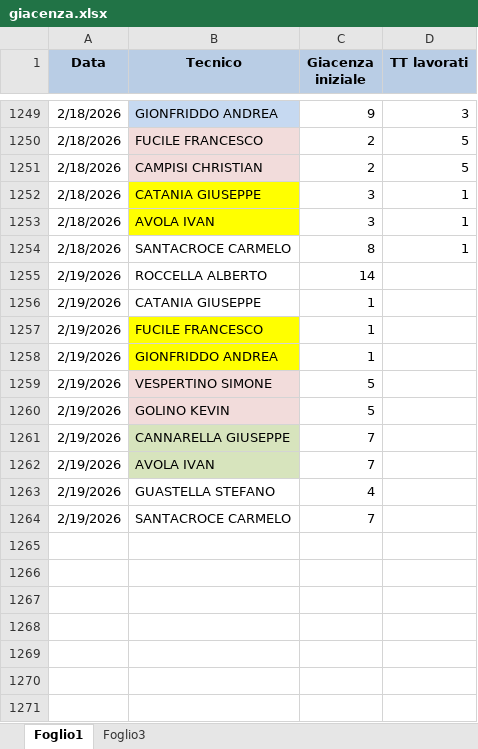
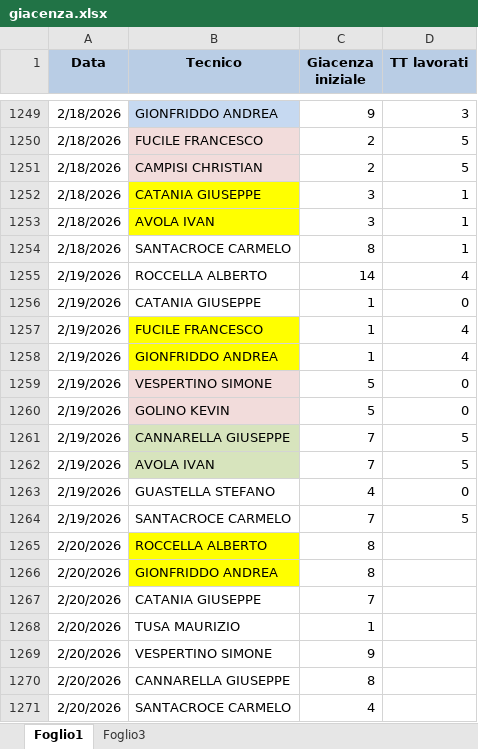
Before and after one commit to lbianco11197/Avanzamento-Impulsiva-v2, an Excel workbook: giacenza.xlsx, sheet Foglio1, drawn as a sheet; only a part is shown, gaps mark what is left out; values as stored, in another font and other column widths than the file's, no borders; the diff names each change by its address in the sheet, - before the commit and + after, or states it on an @@ line.

Commit message:
Aggiornato giacenza.xlsx da lbianco via Streamlit

```diff
--- a/giacenza.xlsx (sheet Foglio1)
+++ b/giacenza.xlsx (sheet Foglio1)
-D1255 (TT lavorati): (empty)
+D1255 (TT lavorati): 4
-D1256 (TT lavorati): (empty)
+D1256 (TT lavorati): 0
-D1257:D1258 (TT lavorati): (empty)
+D1257:D1258 (TT lavorati): 4
-D1259:D1260 (TT lavorati): (empty)
+D1259:D1260 (TT lavorati): 0
-D1261:D1262 (TT lavorati): (empty)
+D1261:D1262 (TT lavorati): 5
-D1263 (TT lavorati): (empty)
+D1263 (TT lavorati): 0
-D1264 (TT lavorati): (empty)
+D1264 (TT lavorati): 5
+row 1265: 2/20/2026 | ROCCELLA ALBERTO | 8
+row 1266: 2/20/2026 | GIONFRIDDO ANDREA | 8
+row 1267: 2/20/2026 | CATANIA GIUSEPPE | 7
+row 1268: 2/20/2026 | TUSA MAURIZIO | 1
+row 1269: 2/20/2026 | VESPERTINO SIMONE | 9
+row 1270: 2/20/2026 | CANNARELLA GIUSEPPE | 8
+row 1271: 2/20/2026 | SANTACROCE CARMELO | 4
```
